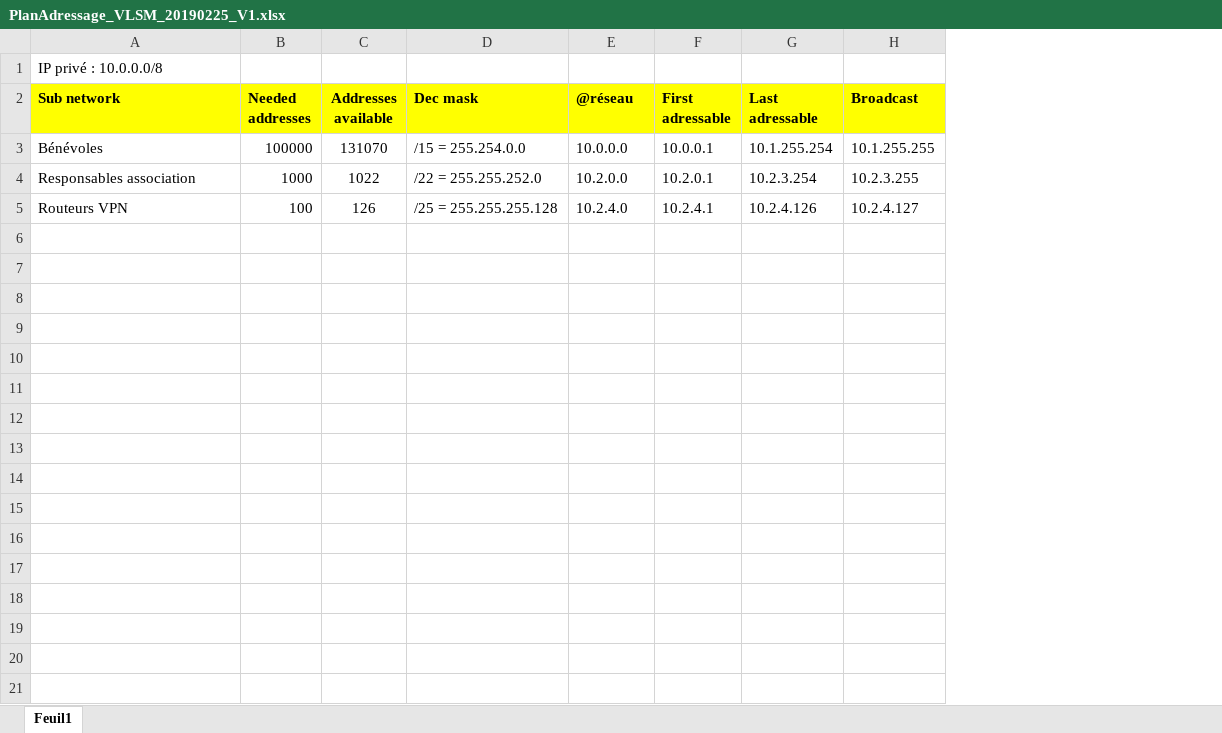
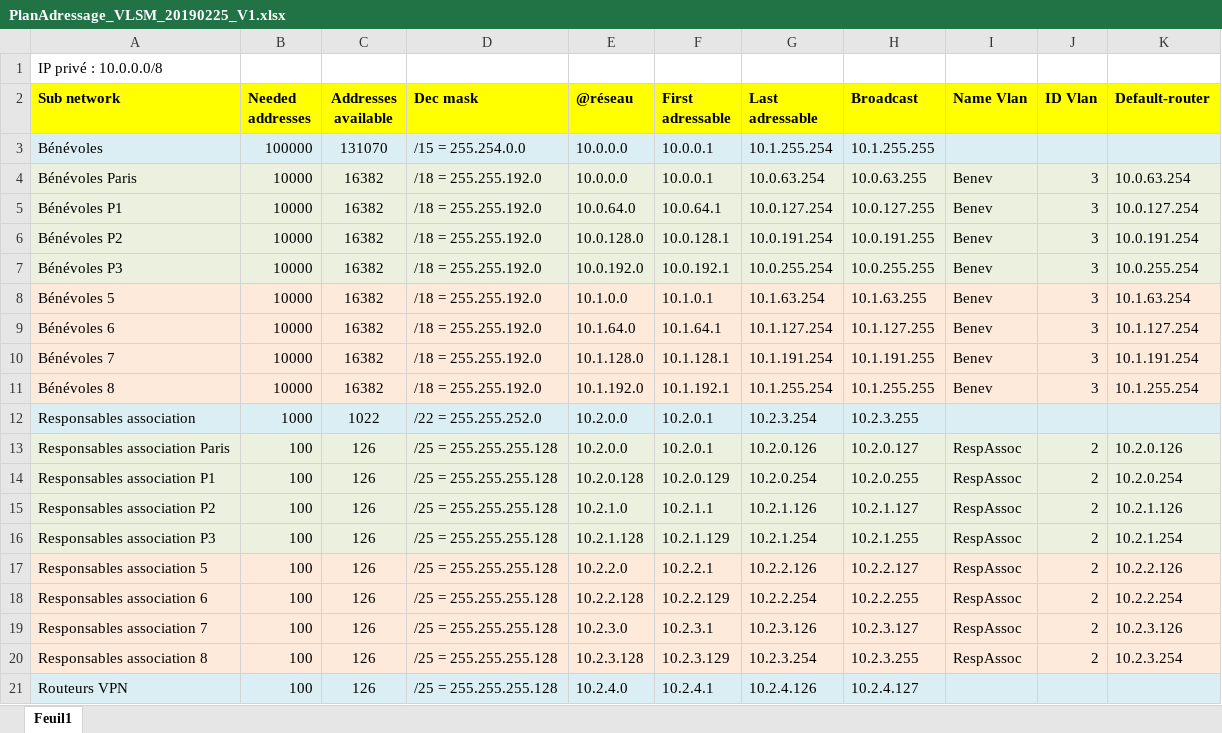
Before and after one commit to dester78/Projet-annuel, an Excel workbook: Prod/Infra/Réseau/Plan d'adressage/PlanAdressage_VLSM_20190225_V1.xlsx, sheet Feuil1, drawn as a sheet; values as stored, in another font and other column widths than the file's, no borders; addresses are those after the commit; the diff names each change by its address in the sheet, - before the commit and + after, or states it on an @@ line.

```diff
--- a/Prod/Infra/Réseau/Plan d'adressage/PlanAdressage_VLSM_20190225_V1.xlsx (sheet Feuil1)
+++ b/Prod/Infra/Réseau/Plan d'adressage/PlanAdressage_VLSM_20190225_V1.xlsx (sheet Feuil1)
+column I (Name Vlan), empty
+column J (ID Vlan), empty
+column K (Default-router), empty
-A3:H3 fill: none
+A3:H3 fill: #DBEEF4
+row 4: Bénévoles Paris | 10000 | 16382 | /18 = 255.255.192.0 | 10.0.0.0 | 10.0.0.1 | 10.0.63.254 | 10.0.63.255 | Benev | 3 | 10.0.63.254
+row 5: Bénévoles P1 | 10000 | 16382 | /18 = 255.255.192.0 | 10.0.64.0 | 10.0.64.1 | 10.0.127.254 | 10.0.127.255 | Benev | 3 | 10.0.127.254
+row 6: Bénévoles P2 | 10000 | 16382 | /18 = 255.255.192.0 | 10.0.128.0 | 10.0.128.1 | 10.0.191.254 | 10.0.191.255 | Benev | 3 | 10.0.191.254
+row 7: Bénévoles P3 | 10000 | 16382 | /18 = 255.255.192.0 | 10.0.192.0 | 10.0.192.1 | 10.0.255.254 | 10.0.255.255 | Benev | 3 | 10.0.255.254
+row 8: Bénévoles 5 | 10000 | 16382 | /18 = 255.255.192.0 | 10.1.0.0 | 10.1.0.1 | 10.1.63.254 | 10.1.63.255 | Benev | 3 | 10.1.63.254
+row 9: Bénévoles 6 | 10000 | 16382 | /18 = 255.255.192.0 | 10.1.64.0 | 10.1.64.1 | 10.1.127.254 | 10.1.127.255 | Benev | 3 | 10.1.127.254
+row 10: Bénévoles 7 | 10000 | 16382 | /18 = 255.255.192.0 | 10.1.128.0 | 10.1.128.1 | 10.1.191.254 | 10.1.191.255 | Benev | 3 | 10.1.191.254
+row 11: Bénévoles 8 | 10000 | 16382 | /18 = 255.255.192.0 | 10.1.192.0 | 10.1.192.1 | 10.1.255.254 | 10.1.255.255 | Benev | 3 | 10.1.255.254
-A12:H12 fill: none
+A12:H12 fill: #DBEEF4
+row 13: Responsables association Paris | 100 | 126 | /25 = 255.255.255.128 | 10.2.0.0 | 10.2.0.1 | 10.2.0.126 | 10.2.0.127 | RespAssoc | 2 | 10.2.0.126
+row 14: Responsables association P1 | 100 | 126 | /25 = 255.255.255.128 | 10.2.0.128 | 10.2.0.129 | 10.2.0.254 | 10.2.0.255 | RespAssoc | 2 | 10.2.0.254
+row 15: Responsables association P2 | 100 | 126 | /25 = 255.255.255.128 | 10.2.1.0 | 10.2.1.1 | 10.2.1.126 | 10.2.1.127 | RespAssoc | 2 | 10.2.1.126
+row 16: Responsables association P3 | 100 | 126 | /25 = 255.255.255.128 | 10.2.1.128 | 10.2.1.129 | 10.2.1.254 | 10.2.1.255 | RespAssoc | 2 | 10.2.1.254
+row 17: Responsables association 5 | 100 | 126 | /25 = 255.255.255.128 | 10.2.2.0 | 10.2.2.1 | 10.2.2.126 | 10.2.2.127 | RespAssoc | 2 | 10.2.2.126
+row 18: Responsables association 6 | 100 | 126 | /25 = 255.255.255.128 | 10.2.2.128 | 10.2.2.129 | 10.2.2.254 | 10.2.2.255 | RespAssoc | 2 | 10.2.2.254
+row 19: Responsables association 7 | 100 | 126 | /25 = 255.255.255.128 | 10.2.3.0 | 10.2.3.1 | 10.2.3.126 | 10.2.3.127 | RespAssoc | 2 | 10.2.3.126
+row 20: Responsables association 8 | 100 | 126 | /25 = 255.255.255.128 | 10.2.3.128 | 10.2.3.129 | 10.2.3.254 | 10.2.3.255 | RespAssoc | 2 | 10.2.3.254
-A21:H21 fill: none
+A21:H21 fill: #DBEEF4
```
Also changed, not shown: 12 other files.
